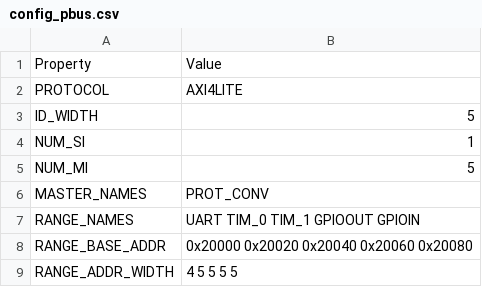
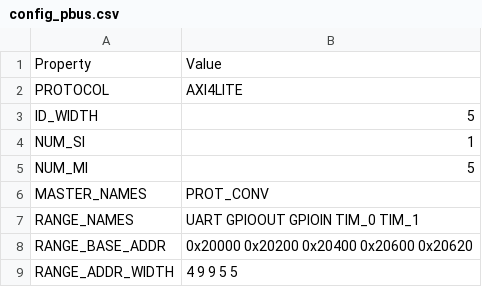
Before and after one commit to HiSA-Team/Simply-V, a CSV file: config/configs/embedded/config_pbus.csv, drawn as a sheet.

```diff
--- a/config/configs/embedded/config_pbus.csv
+++ b/config/configs/embedded/config_pbus.csv
@@ -6,4 +6,4 @@ NUM_MI,5
 MASTER_NAMES,PROT_CONV
-RANGE_NAMES,UART TIM_0 TIM_1 GPIOOUT GPIOIN
-RANGE_BASE_ADDR,0x20000 0x20020 0x20040 0x20060 0x20080
-RANGE_ADDR_WIDTH,4 5 5 5 5
+RANGE_NAMES,UART GPIOOUT GPIOIN TIM_0 TIM_1
+RANGE_BASE_ADDR,0x20000 0x20200 0x20400 0x20600 0x20620
+RANGE_ADDR_WIDTH,4 9 9 5 5
```
Also changed, not shown: 3 other files.
